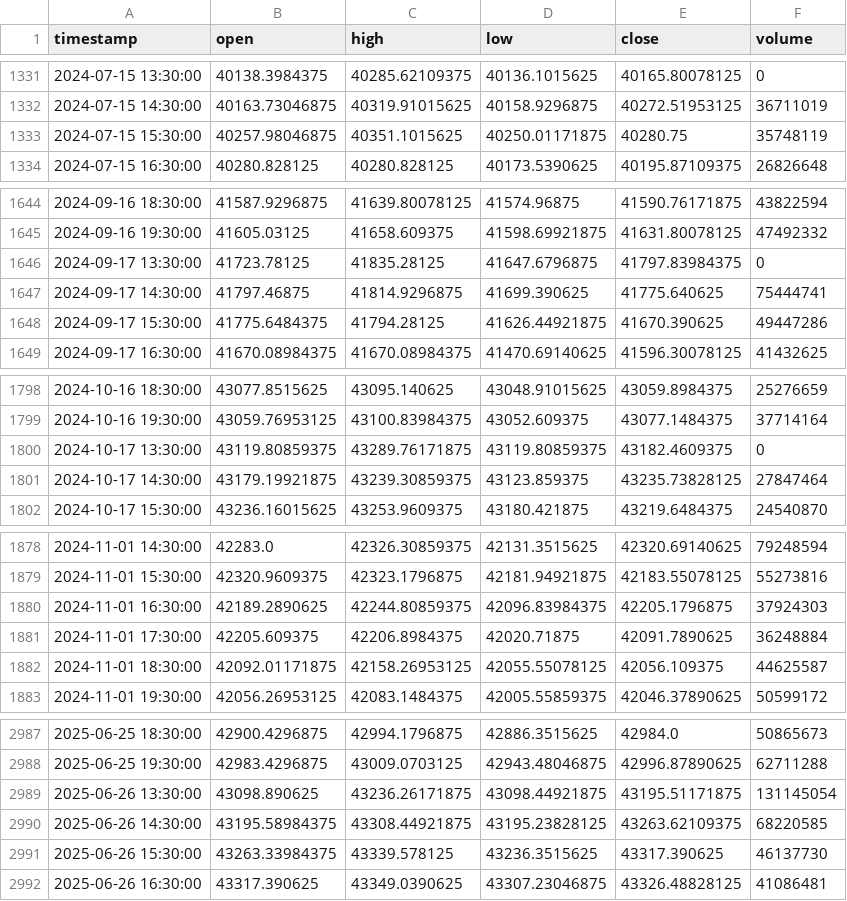
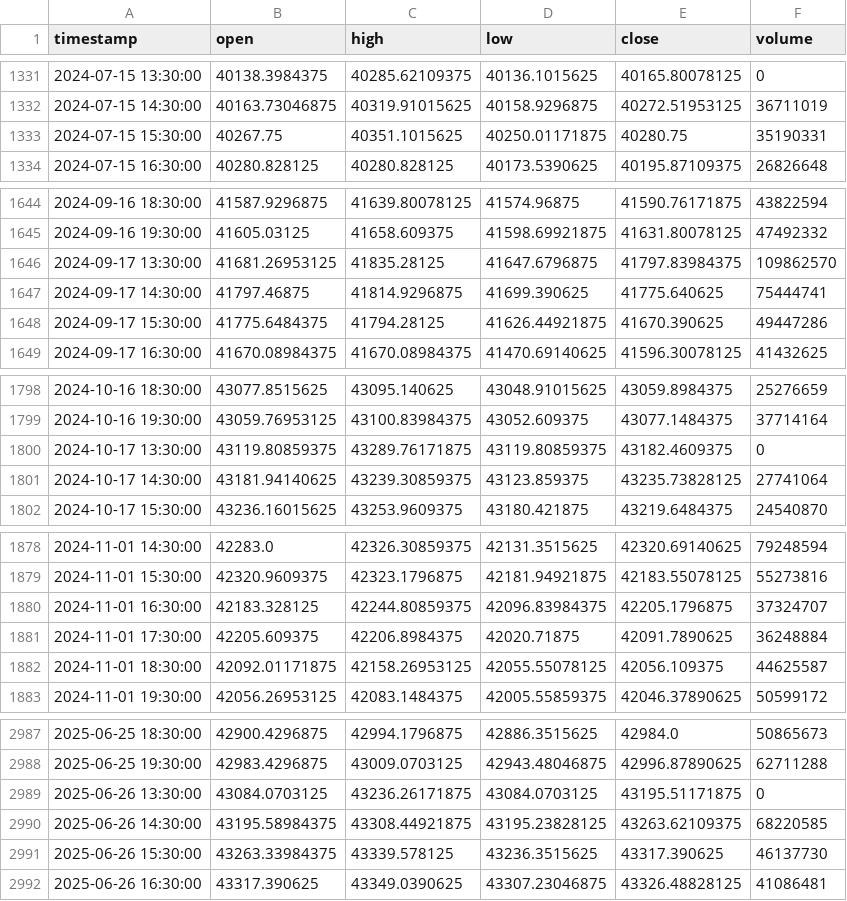
Before and after one commit to NeefPoom/Tradingstrategy01, a CSV file: data/prices/US30_1h_yahoo.csv, drawn as a sheet; only a part is shown, gaps mark what is left out; the diff covers the shown part only.

```diff
--- a/data/prices/US30_1h_yahoo.csv
+++ b/data/prices/US30_1h_yahoo.csv
@@ -1332,3 +1332,3 @@ timestamp,open,high,low,close,volume
 2024-07-15 14:30:00,40163.73046875,40319.91015625,40158.9296875,40272.51953125,36711019
-2024-07-15 15:30:00,40257.98046875,40351.1015625,40250.01171875,40280.75,35748119
+2024-07-15 15:30:00,40267.75,40351.1015625,40250.01171875,40280.75,35190331
 2024-07-15 16:30:00,40280.828125,40280.828125,40173.5390625,40195.87109375,26826648
@@ -1645,3 +1645,3 @@ timestamp,open,high,low,close,volume
 2024-09-16 19:30:00,41605.03125,41658.609375,41598.69921875,41631.80078125,47492332
-2024-09-17 13:30:00,41723.78125,41835.28125,41647.6796875,41797.83984375,0
+2024-09-17 13:30:00,41681.26953125,41835.28125,41647.6796875,41797.83984375,109862570
 2024-09-17 14:30:00,41797.46875,41814.9296875,41699.390625,41775.640625,75444741
@@ -1800,3 +1800,3 @@ timestamp,open,high,low,close,volume
 2024-10-17 13:30:00,43119.80859375,43289.76171875,43119.80859375,43182.4609375,0
-2024-10-17 14:30:00,43179.19921875,43239.30859375,43123.859375,43235.73828125,27847464
+2024-10-17 14:30:00,43181.94140625,43239.30859375,43123.859375,43235.73828125,27741064
 2024-10-17 15:30:00,43236.16015625,43253.9609375,43180.421875,43219.6484375,24540870
@@ -1879,3 +1879,3 @@ timestamp,open,high,low,close,volume
 2024-11-01 15:30:00,42320.9609375,42323.1796875,42181.94921875,42183.55078125,55273816
-2024-11-01 16:30:00,42189.2890625,42244.80859375,42096.83984375,42205.1796875,37924303
+2024-11-01 16:30:00,42183.328125,42244.80859375,42096.83984375,42205.1796875,37324707
 2024-11-01 17:30:00,42205.609375,42206.8984375,42020.71875,42091.7890625,36248884
@@ -2988,3 +2988,3 @@ timestamp,open,high,low,close,volume
 2025-06-25 19:30:00,42983.4296875,43009.0703125,42943.48046875,42996.87890625,62711288
-2025-06-26 13:30:00,43098.890625,43236.26171875,43098.44921875,43195.51171875,131145054
+2025-06-26 13:30:00,43084.0703125,43236.26171875,43084.0703125,43195.51171875,0
 2025-06-26 14:30:00,43195.58984375,43308.44921875,43195.23828125,43263.62109375,68220585
```
Also changed, not shown: 52 edited cells elsewhere in this file, data/prices/NAS100_1h_yahoo.csv, data/prices/US500_1h_yahoo.csv, 51 other files.
